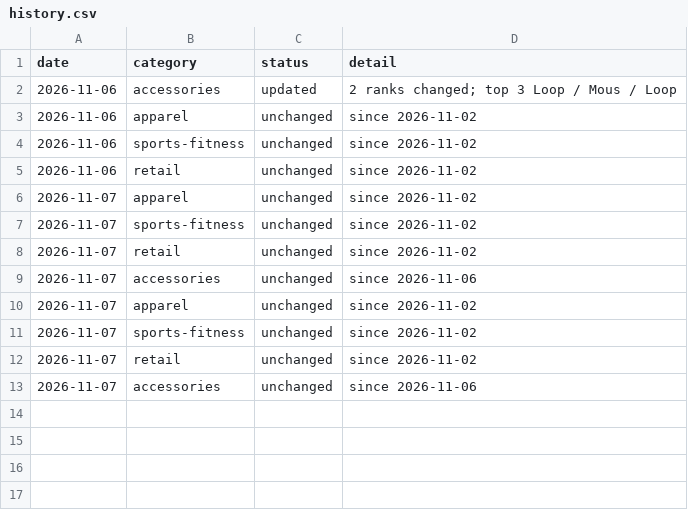
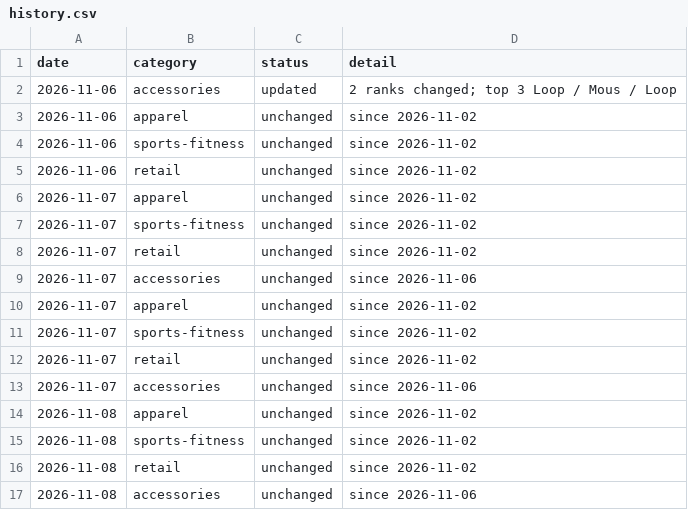
Before and after one commit to rcc-data/dtc-newsroom, a CSV file: notes/fetched/RUNNETH/history.csv, drawn as a sheet; the diff names each change by its address in the sheet, - before the commit and + after, or states it on an @@ line.

```diff
--- a/notes/fetched/RUNNETH/history.csv
+++ b/notes/fetched/RUNNETH/history.csv
+row 14: 2026-11-08 | apparel | unchanged | since 2026-11-02
+row 15: 2026-11-08 | sports-fitness | unchanged | since 2026-11-02
+row 16: 2026-11-08 | retail | unchanged | since 2026-11-02
+row 17: 2026-11-08 | accessories | unchanged | since 2026-11-06
```
Also changed, not shown: 1 other file.
